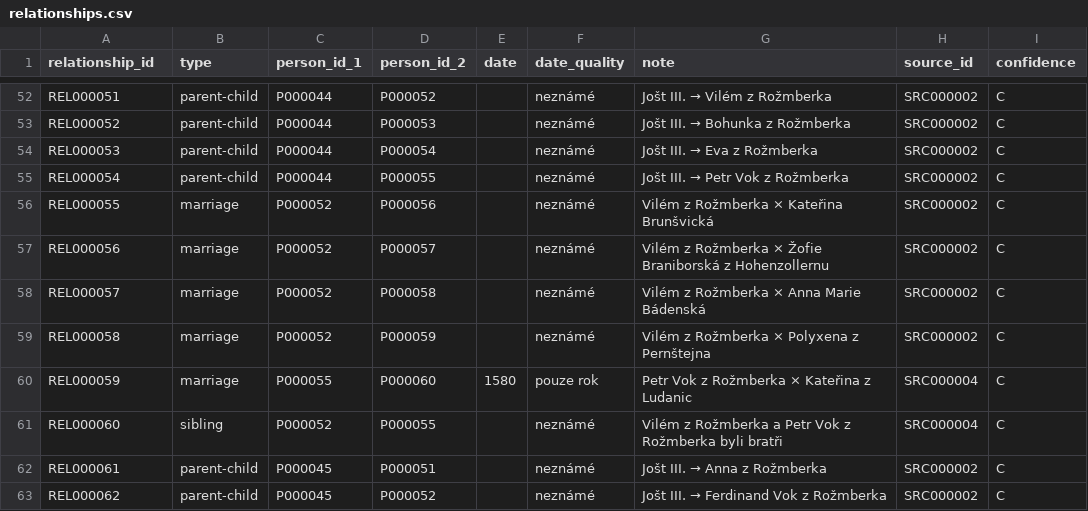
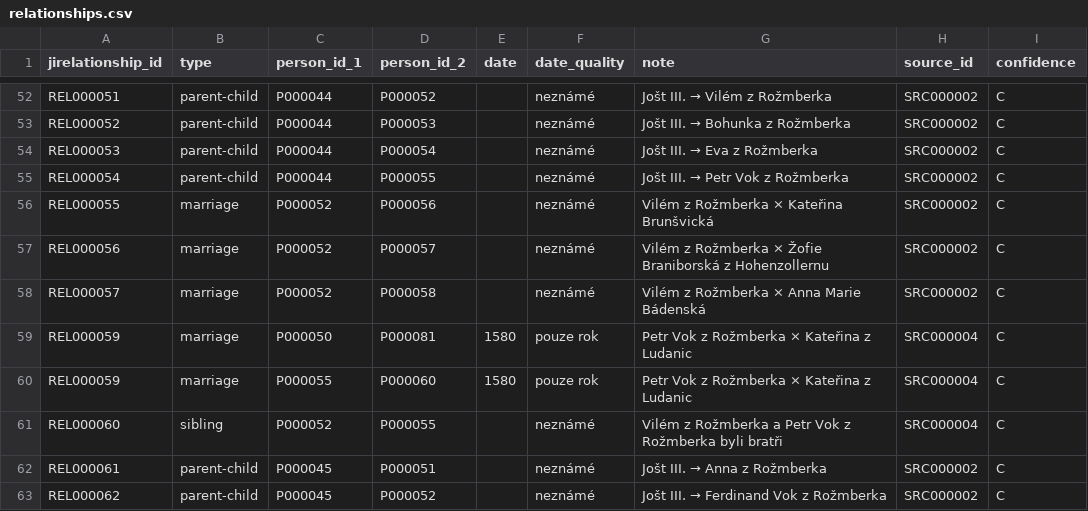
Before and after one commit to peterpistulka/Rozmberkove-, a CSV file: data/relationships.csv, drawn as a sheet; only a part is shown, gaps mark what is left out; removed rows and columns are numbered as before the commit, all else as after; the diff names each change by its address in the sheet, - before the commit and + after, or states it on an @@ line.

Commit message:
Update relationships.csv

```diff
--- a/data/relationships.csv
+++ b/data/relationships.csv
-A1: relationship_id
+A1: jirelationship_id
-row 59: REL000058 | marriage | P000052 | P000059 |  | neznámé | Vilém z Rožmberka × Polyxena z Pernštejna | SRC000002 | C
+row 59: REL000059 | marriage | P000050 | P000081 | 1580 | pouze rok | Petr Vok z Rožmberka × Kateřina z Ludanic | SRC000004 | C
```
